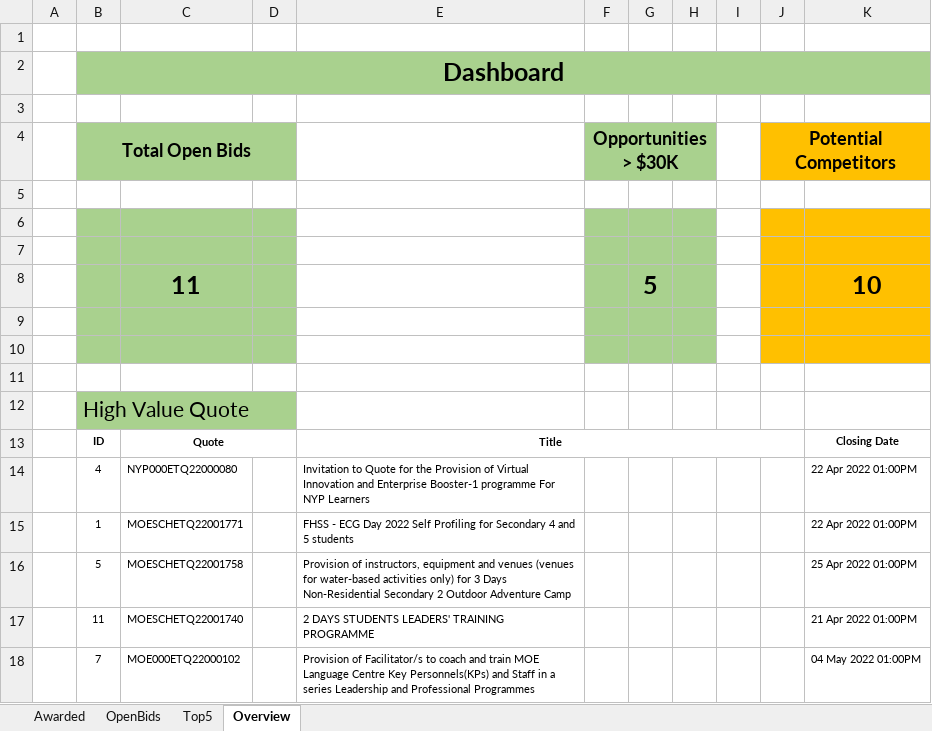
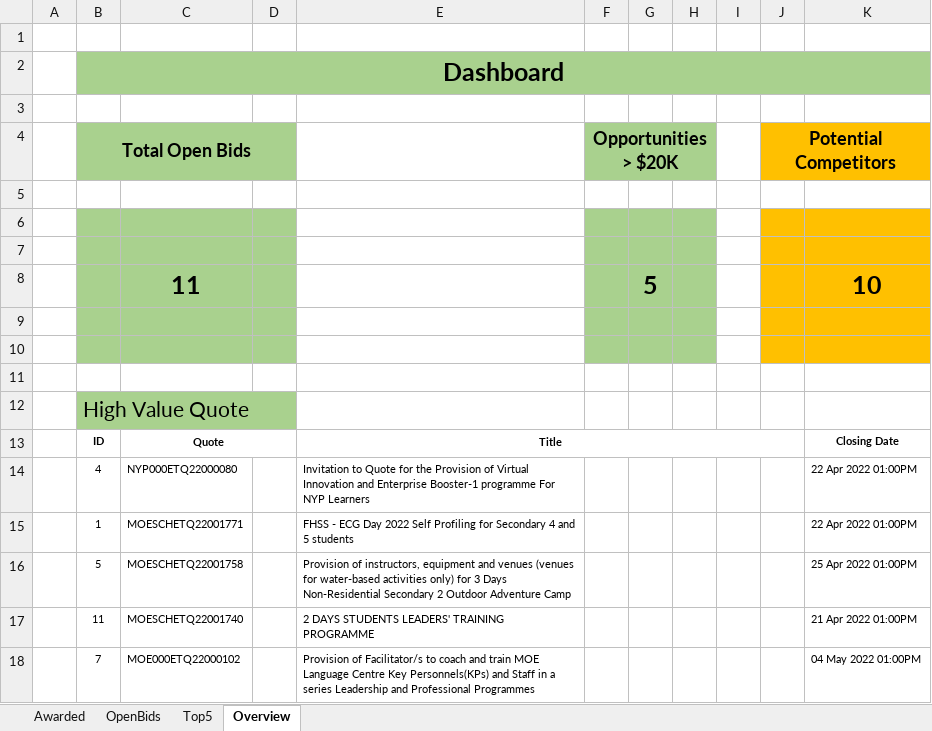
Before and after one commit to lambda100/sct9-diamond-proj1, an Excel workbook: output/Bids.xlsx, sheet Overview, drawn as a sheet; values as stored, in another font and other column widths than the file's, no borders; charts and pictures not drawn; the diff names each change by its address in the sheet, - before the commit and + after, or states it on an @@ line.

```diff
--- a/output/Bids.xlsx (sheet Overview)
+++ b/output/Bids.xlsx (sheet Overview)
-F4: Opportunities > $30K
+F4: Opportunities > $20K
```
Also changed, not shown: charts or pictures, 3 other files.
